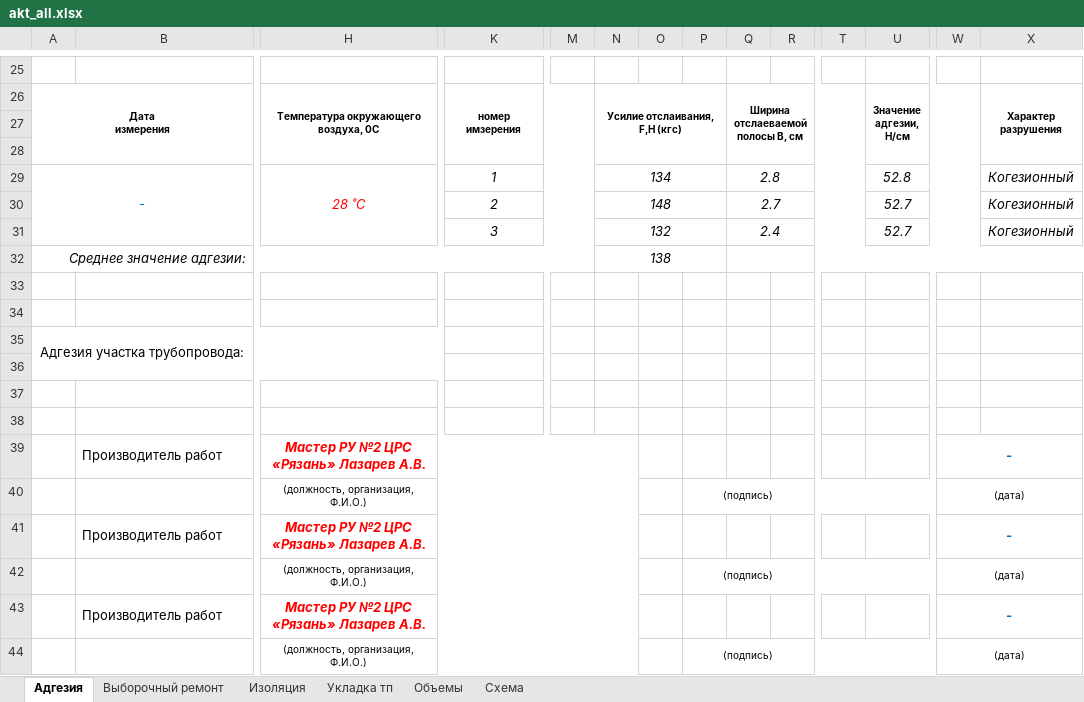
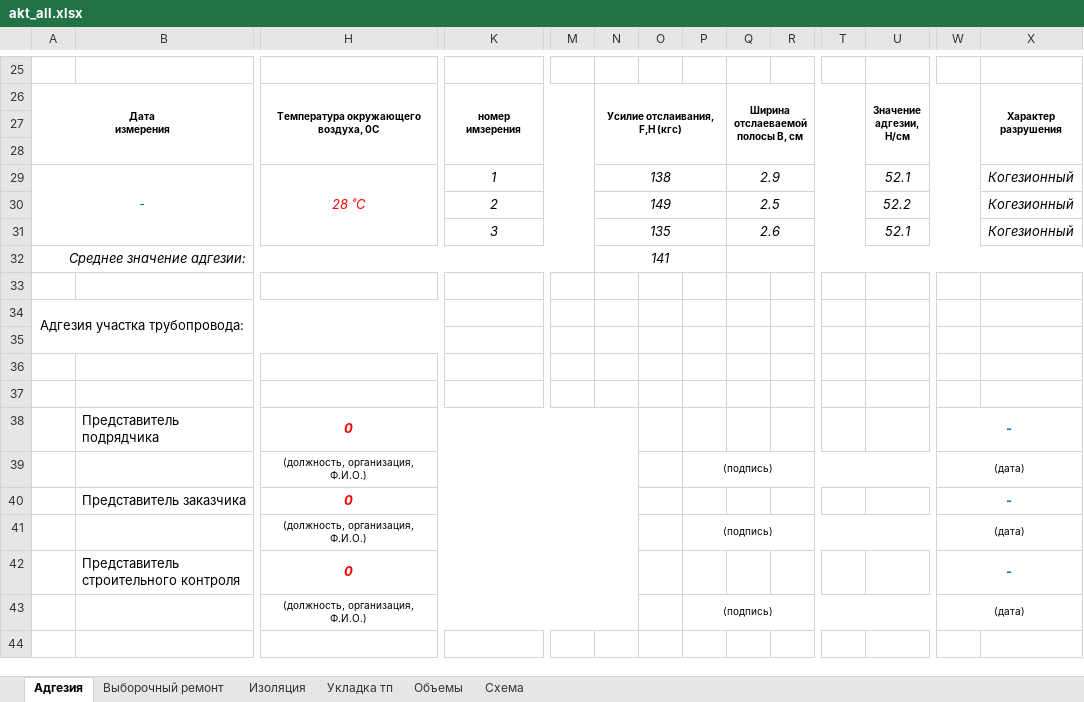
Before and after one commit to Dmitr06/PSD, an Excel workbook: Excell/akt_all.xlsx, sheet Адгезия, drawn as a sheet; only a part is shown, gaps mark what is left out; values as stored, in another font and other column widths than the file's, no borders; removed rows and columns are numbered as before the commit, all else as after; rows hold the shown columns only; the diff names each change by its address in the sheet, - before the commit and + after, or states it on an @@ line.

```diff
--- a/Excell/akt_all.xlsx (sheet Адгезия)
+++ b/Excell/akt_all.xlsx (sheet Адгезия)
-N29: 134
+N29: 138
-Q29: 2.8
+Q29: 2.9
-U29: 52.8
+U29: 52.1
-row 30:  |  |  | 2 |  | 148 |  |  | 2.7 |  |  | 52.7 |  | Когезионный
-row 31:  |  |  | 3 |  | 132 |  |  | 2.4 |  |  | 52.7 |  | Когезионный
+row 30:  |  |  | 2 |  | 149 |  |  | 2.5 |  |  | 52.2 |  | Когезионный
+row 31:  |  |  | 3 |  | 135 |  |  | 2.6 |  |  | 52.1 |  | Когезионный
-N32: 138
+N32: 141
-row 33: (empty)
-row 39:  | Производитель работ | Мастер РУ №2 ЦРС «Рязань» Лазарев А.В. |  |  |  |  |  |  |  |  |  | -
+row 38:  | Представитель подрядчика | 0 |  |  |  |  |  |  |  |  |  | -
-row 41:  | Производитель работ | Мастер РУ №2 ЦРС «Рязань» Лазарев А.В. |  |  |  |  |  |  |  |  |  | -
+row 40:  | Представитель заказчика | 0 |  |  |  |  |  |  |  |  |  | -
-row 43:  | Производитель работ | Мастер РУ №2 ЦРС «Рязань» Лазарев А.В. |  |  |  |  |  |  |  |  |  | -
+row 42:  | Представитель строительного контроля | 0 |  |  |  |  |  |  |  |  |  | -
```
Also changed, not shown: 1 other file.
